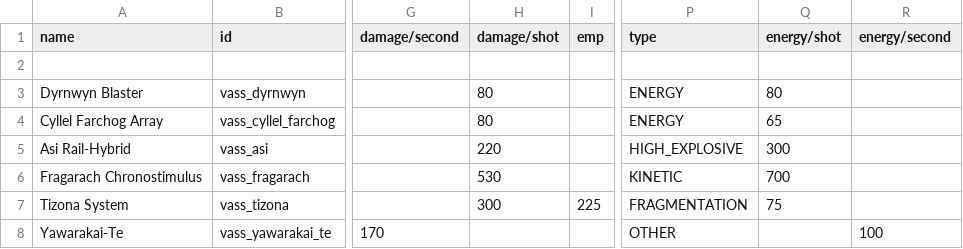
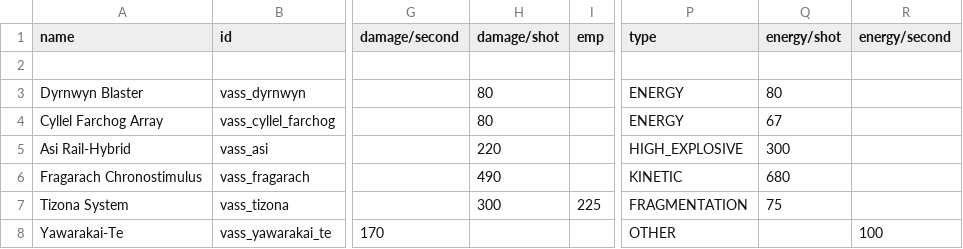
Before and after one commit to Nicke535/the-vass-public, a CSV file: data/weapons/weapon_data.csv, drawn as a sheet; only a part is shown, gaps mark what is left out; the diff names each change by its address in the sheet, - before the commit and + after, or states it on an @@ line.

```diff
--- a/data/weapons/weapon_data.csv
+++ b/data/weapons/weapon_data.csv
-Q4 (energy/shot): 65
+Q4 (energy/shot): 67
-H6 (damage/shot): 530
+H6 (damage/shot): 490
-Q6 (energy/shot): 700
+Q6 (energy/shot): 680
```
Also changed, not shown: data/hulls/ship_data.csv, data/hulls/wing_data.csv, 14 other files.
